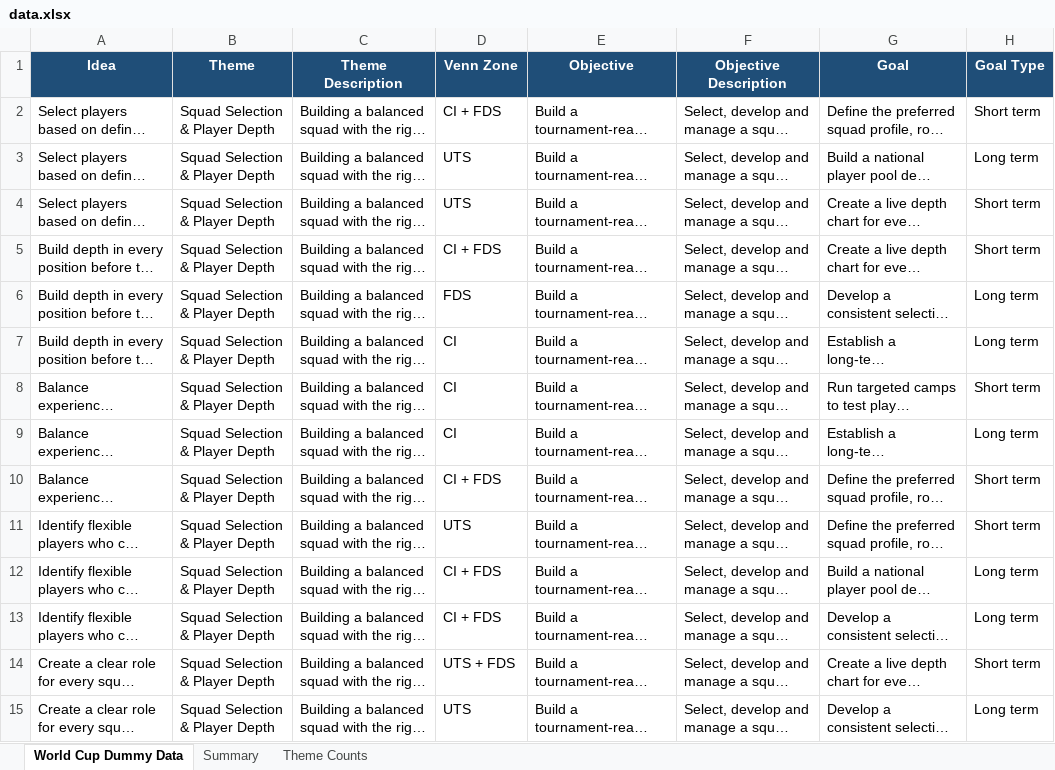
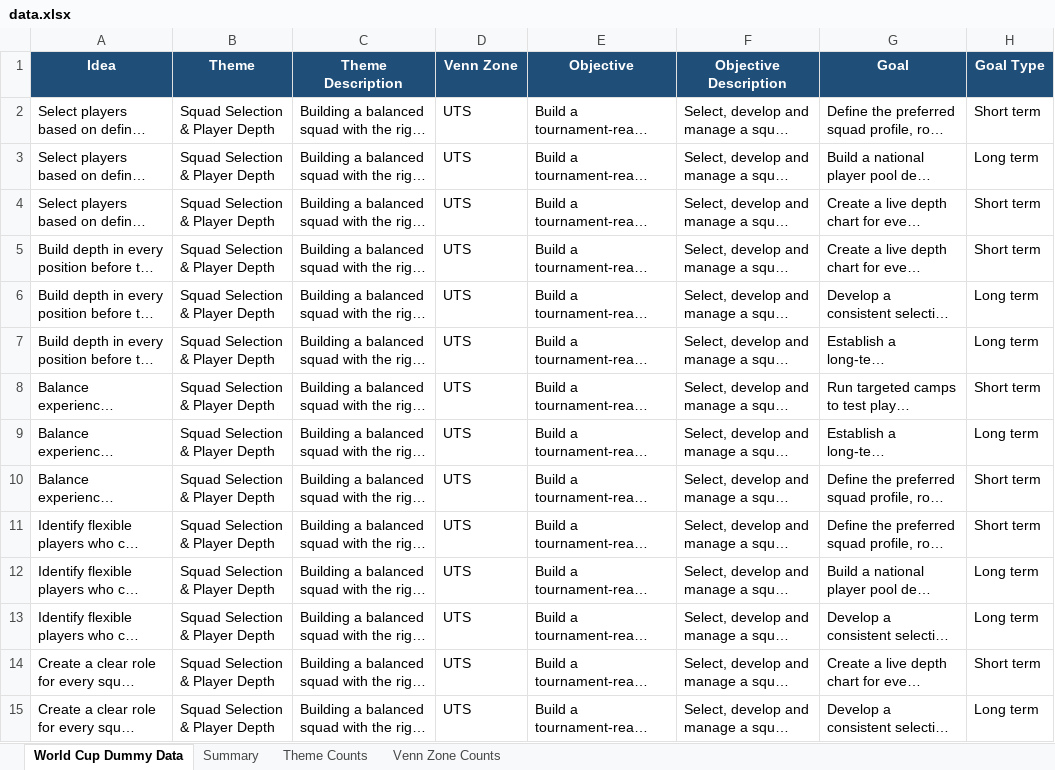
Before and after one commit to mmakki/Strategy-Dashboard, an Excel workbook: data.xlsx, sheet World Cup Dummy Data, drawn as a sheet; only a part is shown; long unchanged cells end in …; values as stored, in another font and other column widths than the file's, no borders; table styles not drawn; the diff covers the shown part only; the diff names each change by its address in the sheet, - before the commit and + after, or states it on an @@ line.

Commit message:
Add files via upload

```diff
--- a/data.xlsx (sheet World Cup Dummy Data)
+++ b/data.xlsx (sheet World Cup Dummy Data)
+sheet tab: Venn Zone Counts
-D2 (Venn Zone): CI + FDS
+D2 (Venn Zone): UTS
-D5 (Venn Zone): CI + FDS
+D5 (Venn Zone): UTS
-D6 (Venn Zone): FDS
+D6 (Venn Zone): UTS
-D7:D9 (Venn Zone): CI
+D7:D9 (Venn Zone): UTS
-D10 (Venn Zone): CI + FDS
+D10 (Venn Zone): UTS
-D12:D13 (Venn Zone): CI + FDS
+D12:D13 (Venn Zone): UTS
-D14 (Venn Zone): UTS + FDS
+D14 (Venn Zone): UTS
```
Also changed, not shown: 232 edited cells elsewhere in this sheet, sheet Summary.
